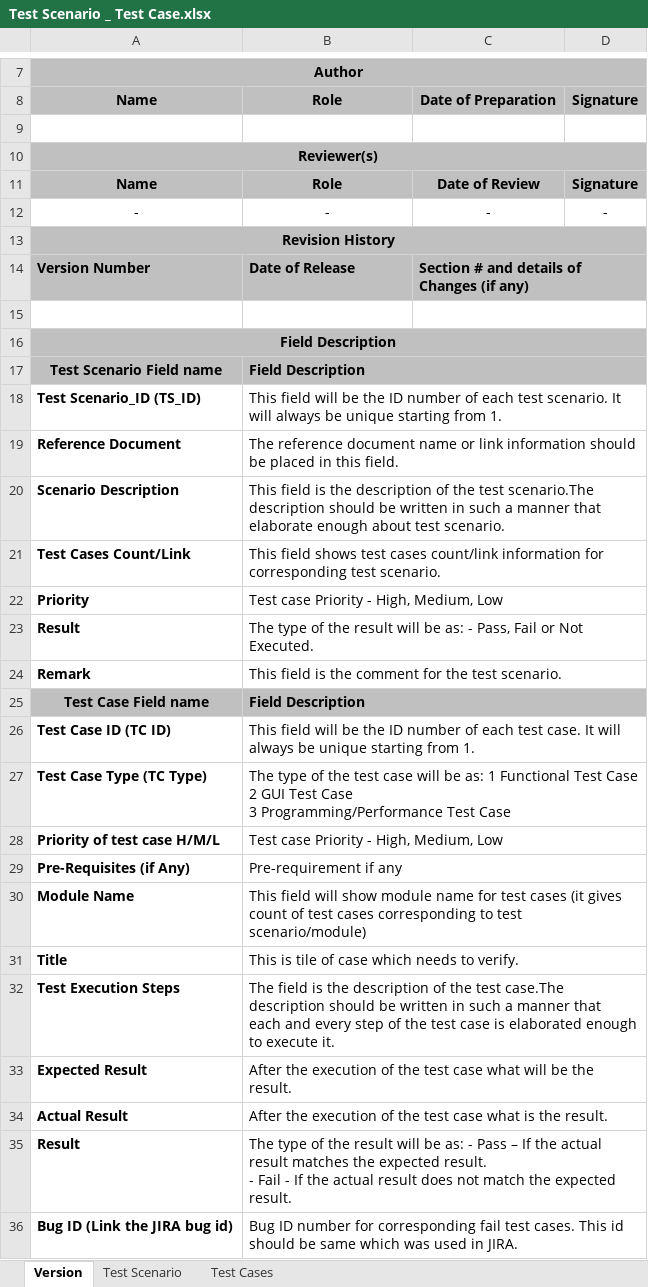
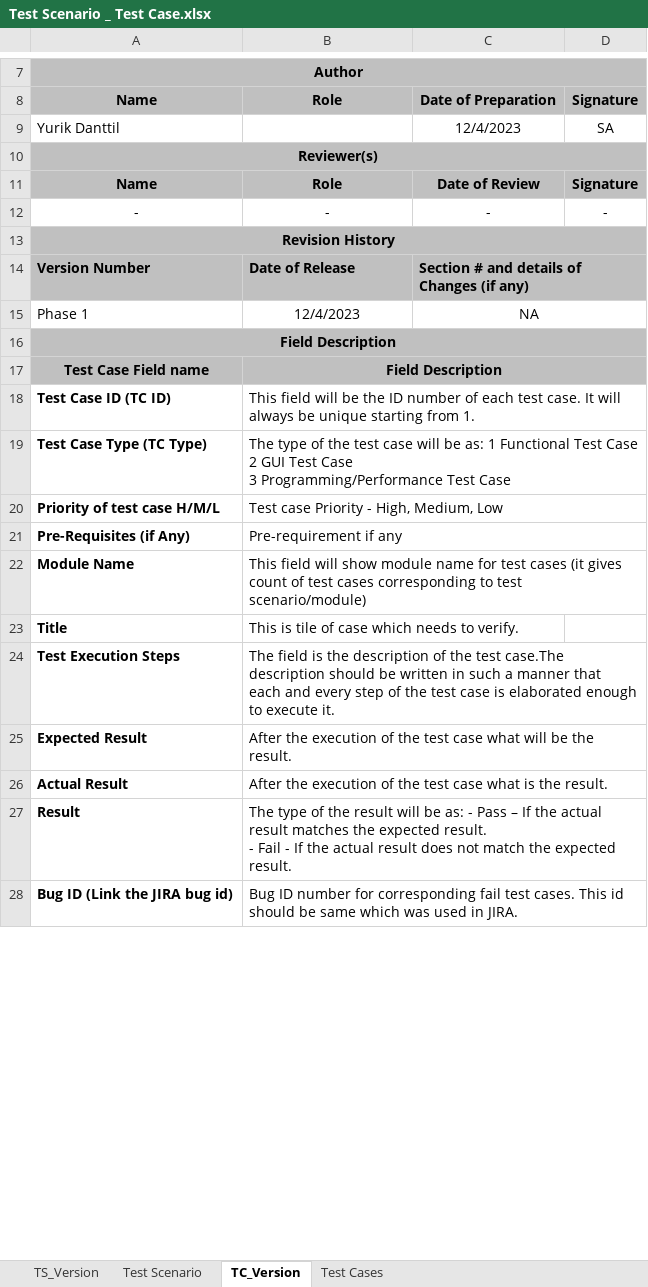
Before and after one commit to reandom4/ReactTsRedux, an Excel workbook: Test Scenario _ Test Case.xlsx, sheet TC_Version, drawn as a sheet; only a part is shown, gaps mark what is left out; values as stored, in another font and other column widths than the file's, no borders; removed rows and columns are numbered as before the commit, all else as after; the diff names each change by its address in the sheet, - before the commit and + after, or states it on an @@ line.

```diff
--- a/Test Scenario _ Test Case.xlsx (sheet TC_Version)
+++ b/Test Scenario _ Test Case.xlsx (sheet TC_Version)
-sheet tab: Version
+sheet tab: TC_Version
+sheet tab: TS_Version
@@ sheet tab order changed: TS_Version | Test Scenario | TC_Version | Test Cases @@
-row 9: (empty)
+row 9: Yurik Danttil |  | 12/4/2023 | SA
-row 15: (empty)
+row 15: Phase 1 | 12/4/2023 | NA
-row 17: Test Scenario Field name | Field Description
-row 18: Test Scenario_ID (TS_ID) | This field will be the ID number of each test scenario. It will always be unique starting from 1.
-row 19: Reference Document | The reference document name or link information should be placed in this field.
-row 20: Scenario Description | This field is the description of the test scenario.The description should be written in such a manner that elaborate enough about test scenario.
-row 21: Test Cases Count/Link | This field shows test cases count/link information for corresponding test scenario.
-row 22: Priority | Test case Priority - High, Medium, Low
-row 23: Result | The type of the result will be as: - Pass, Fail or Not Executed.
-row 24: Remark | This field is the comment for the test scenario.
-B17 alignment: left
+B17 alignment: center
-C17:D17 fill: none
+C17:D17 fill: #C0C0C0
-B31:D31 merged
-B35:D35 merged
```
Also changed, not shown: sheet Test Cases, sheet Test Scenario, 3 other files.
